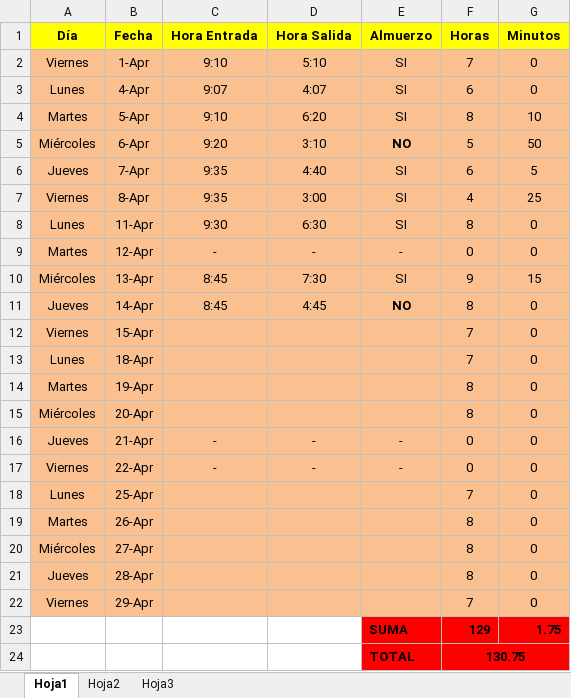
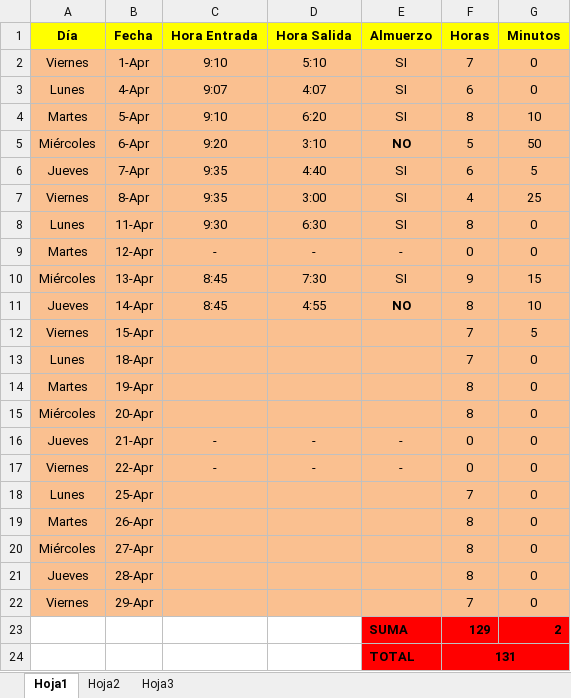
Before and after one commit to DeusDeus/tam-c, an Excel workbook: Horas/Abril.xlsx, sheet Hoja1, drawn as a sheet; values as stored, in another font and other column widths than the file's, no borders; the diff names each change by its address in the sheet, - before the commit and + after, or states it on an @@ line.

```diff
--- a/Horas/Abril.xlsx (sheet Hoja1)
+++ b/Horas/Abril.xlsx (sheet Hoja1)
-D11 (Hora Salida): 4:45
+D11 (Hora Salida): 4:55
-G11 (Minutos): 0
+G11 (Minutos): 10
-G12 (Minutos): 0
+G12 (Minutos): 5
-G23 (Minutos): 1.75
+G23 (Minutos): 2
-F24 (Horas): 130.75
+F24 (Horas): 131
```
